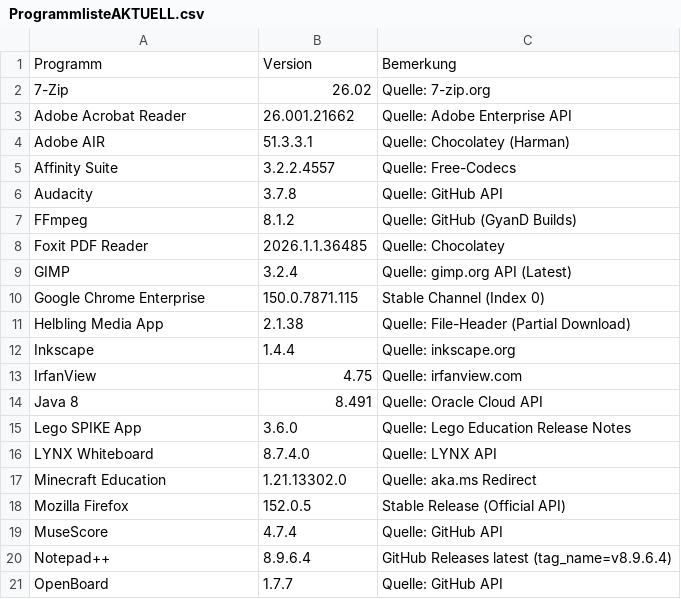
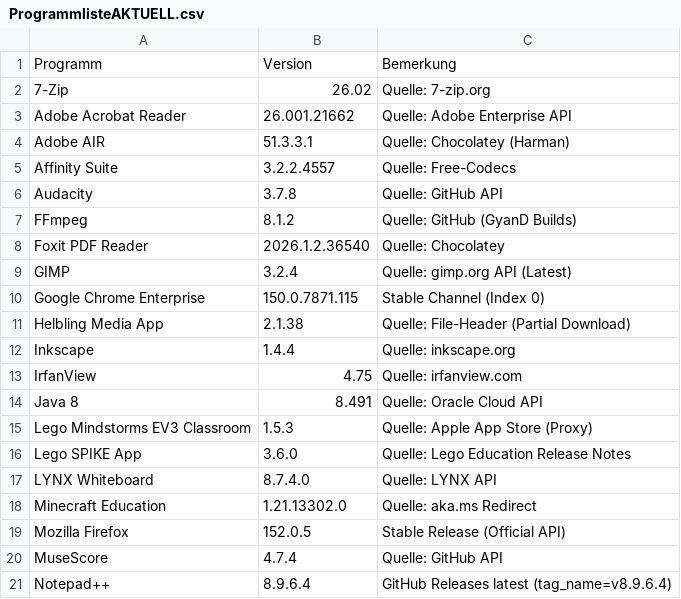
Before and after one commit to loufrance/Software-Monitor-v2, a CSV file: ProgrammlisteAKTUELL.csv, drawn as a sheet; only a part is shown; the shorter side is filled out with more unchanged rows.

```diff
--- a/ProgrammlisteAKTUELL.csv
+++ b/ProgrammlisteAKTUELL.csv
@@ -7,3 +7,3 @@
 "FFmpeg";"8.1.2";"Quelle: GitHub (GyanD Builds)"
-"Foxit PDF Reader";"2026.1.1.36485";"Quelle: Chocolatey"
+"Foxit PDF Reader";"2026.1.2.36540";"Quelle: Chocolatey"
 "GIMP";"3.2.4";"Quelle: gimp.org API (Latest)"
@@ -14,2 +14,3 @@
 "Java 8";"8.491";"Quelle: Oracle Cloud API"
+"Lego Mindstorms EV3 Classroom";"1.5.3";"Quelle: Apple App Store (Proxy)"
 "Lego SPIKE App";"3.6.0";"Quelle: Lego Education Release Notes"
```
